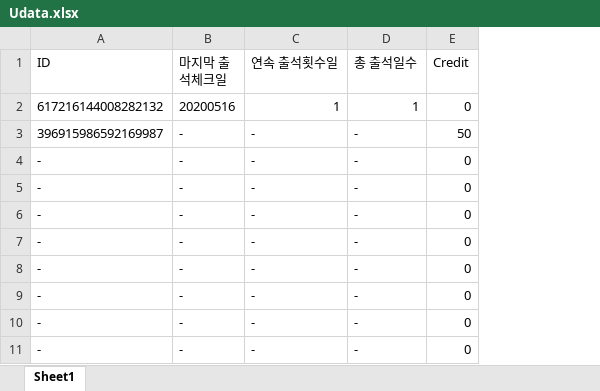
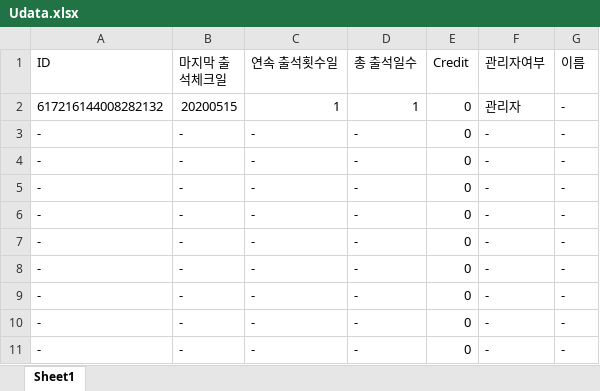
Before and after one commit to kachan18/kachanalbacore, an Excel workbook: Udata.xlsx, sheet Sheet1, drawn as a sheet; only a part is shown; values as stored, in another font and other column widths than the file's, no borders; the diff names each change by its address in the sheet, - before the commit and + after, or states it on an @@ line.

```diff
--- a/Udata.xlsx (sheet Sheet1)
+++ b/Udata.xlsx (sheet Sheet1)
+column F (관리자여부), rows 2-11: 관리자 | - | - | - | - | - | - | - | - | -
+column G (이름), rows 2-11: all -
-B2 (마지막 출석체크일): 20200516
+B2 (마지막 출석체크일): 20200515
-A3 (ID): 396915986592169987
+A3 (ID): -
-E3 (Credit): 50
+E3 (Credit): 0
```
Also changed, not shown: 1 other file.
